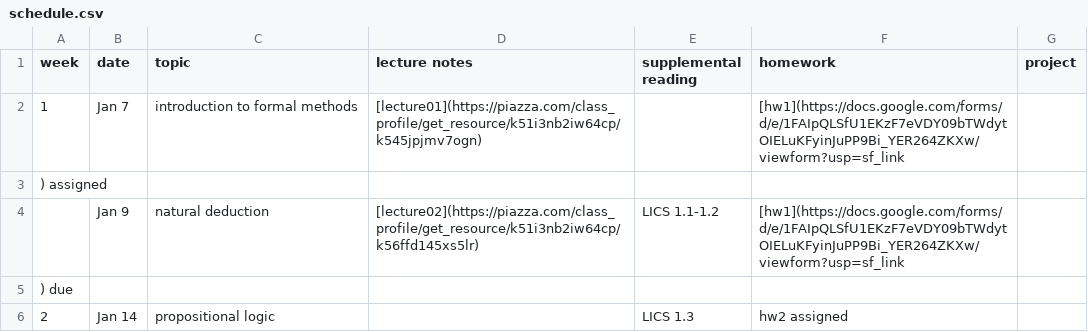
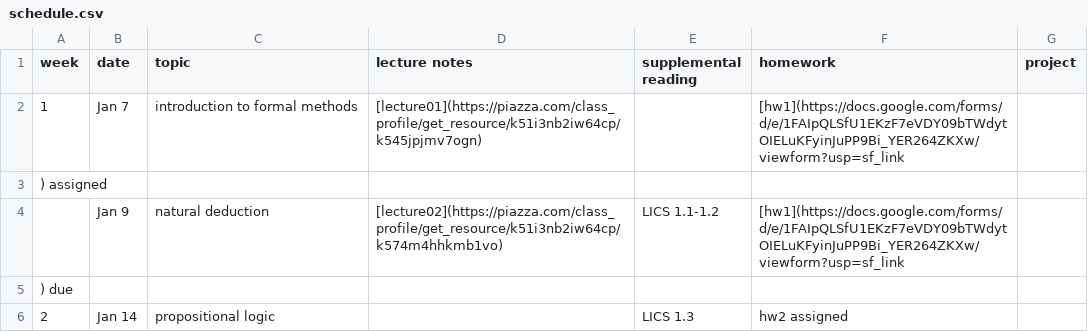
Before and after one commit to mines-pvs/s20-syllabus, a CSV file: schedule.csv, drawn as a sheet; only a part is shown.

Commit message:
Update schedule.csv

```diff
--- a/schedule.csv
+++ b/schedule.csv
@@ -3,3 +3,3 @@ week,date,topic,lecture notes,supplemental reading,homework,project
 ) assigned,
-,Jan 9,natural deduction,[lecture02](https://piazza.com/class_profile/get_resource/k51i3nb2iw64cp/k56ffd145xs5lr),LICS 1.1-1.2,[hw1](https://docs.google.com/forms/d/e/1FAIpQLSfU1EKzF7eVDY09bTWdytOIELuKFyinJuPP9Bi_YER264ZKXw/viewform?usp=sf_link
+,Jan 9,natural deduction,[lecture02](https://piazza.com/class_profile/get_resource/k51i3nb2iw64cp/k574m4hhkmb1vo),LICS 1.1-1.2,[hw1](https://docs.google.com/forms/d/e/1FAIpQLSfU1EKzF7eVDY09bTWdytOIELuKFyinJuPP9Bi_YER264ZKXw/viewform?usp=sf_link
 ) due,
```
